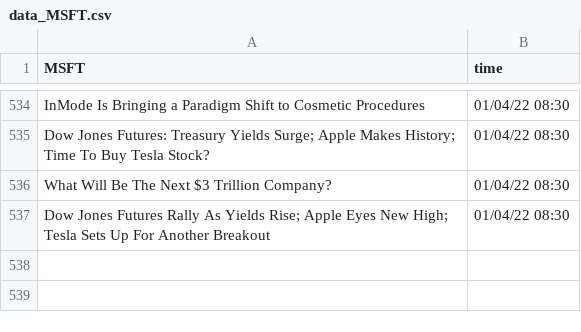
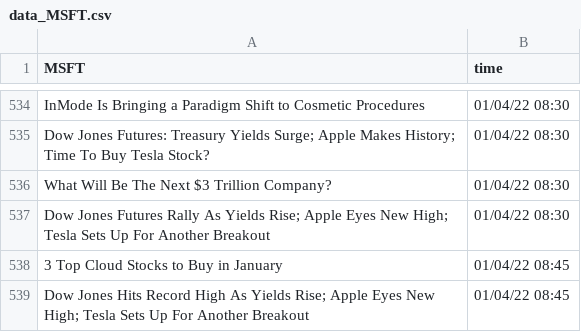
Before and after one commit to SophieLiuYQ/HeterogeneousComputing, a CSV file: data_MSFT.csv, drawn as a sheet; only a part is shown, gaps mark what is left out; the diff names each change by its address in the sheet, - before the commit and + after, or states it on an @@ line.

```diff
--- a/data_MSFT.csv
+++ b/data_MSFT.csv
+row 538: 3 Top Cloud Stocks to Buy in January | 01/04/22 08:45
+row 539: Dow Jones Hits Record High As Yields Rise; Apple Eyes New High; Tesla Sets Up For Another Breakout | 01/04/22 08:45
```
Also changed, not shown: data_AAPL.csv, data_FB.csv, 9 other files.
